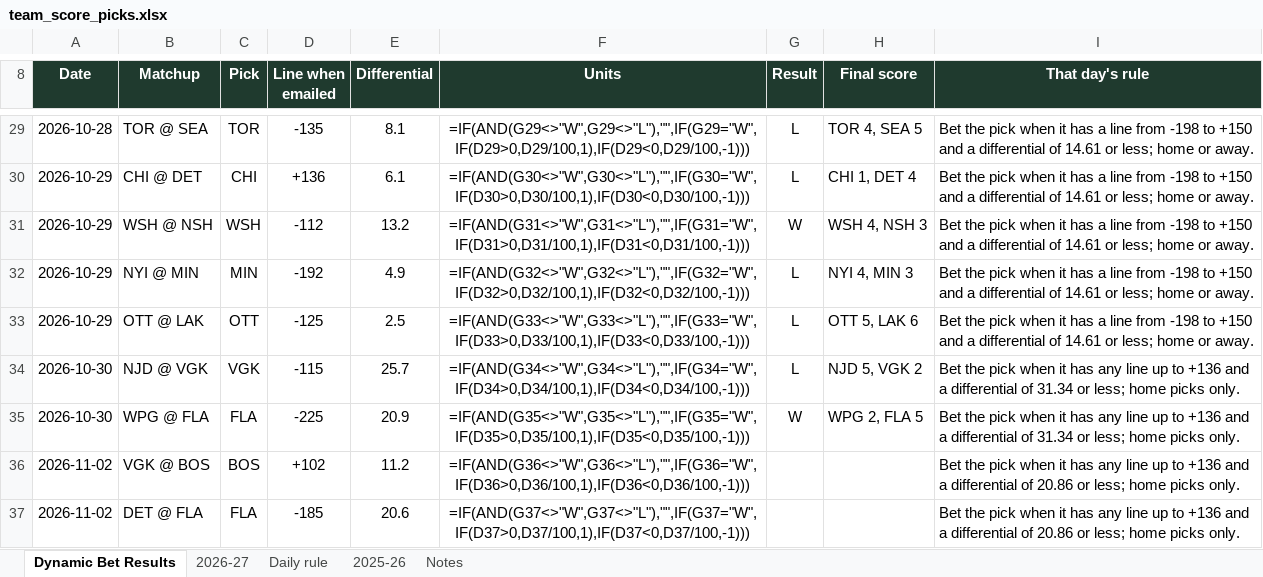
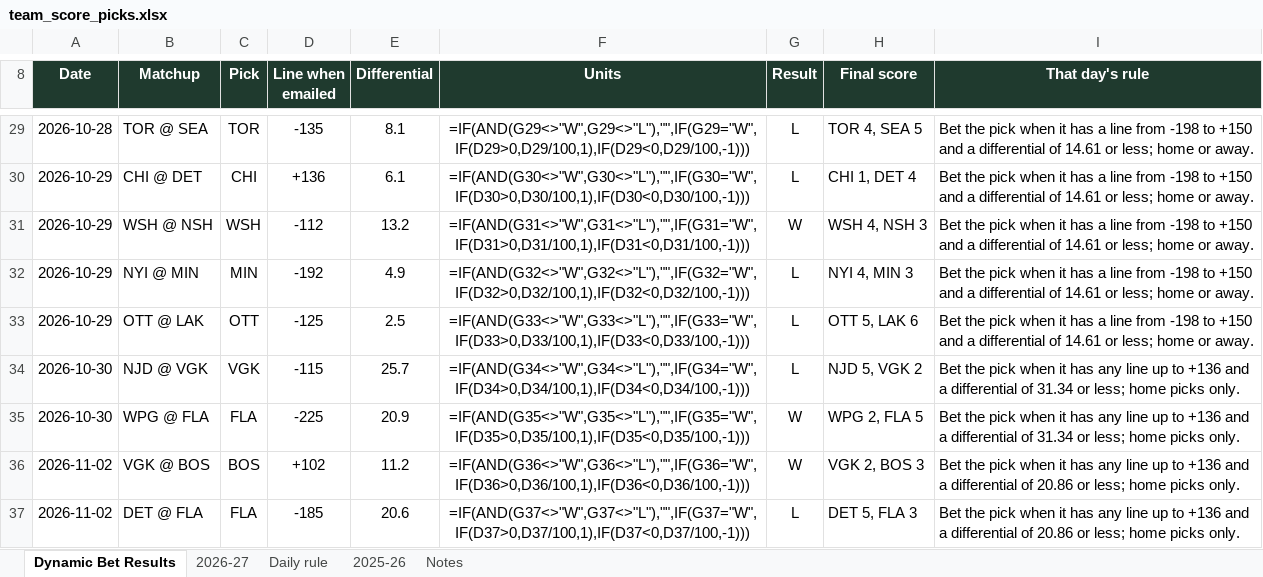
Before and after one commit to starsviz/starsviz.github.io, an Excel workbook: team_score_picks.xlsx, sheet Dynamic Bet Results, drawn as a sheet; only a part is shown, gaps mark what is left out; values as stored, in another font and other column widths than the file's, no borders; formulas without a stored value are shown as written; conditional formats not drawn; the diff names each change by its address in the sheet, - before the commit and + after, or states it on an @@ line.

```diff
--- a/team_score_picks.xlsx (sheet Dynamic Bet Results)
+++ b/team_score_picks.xlsx (sheet Dynamic Bet Results)
-G36 (Result): (empty)
+G36 (Result): W
-H36 (Final score): (empty)
+H36 (Final score): VGK 2, BOS 3
-G37 (Result): (empty)
+G37 (Result): L
-H37 (Final score): (empty)
+H37 (Final score): DET 5, FLA 3
```
Also changed, not shown: sheet 2026-27, sheet Daily rule, sheet Notes, 3 other files.
